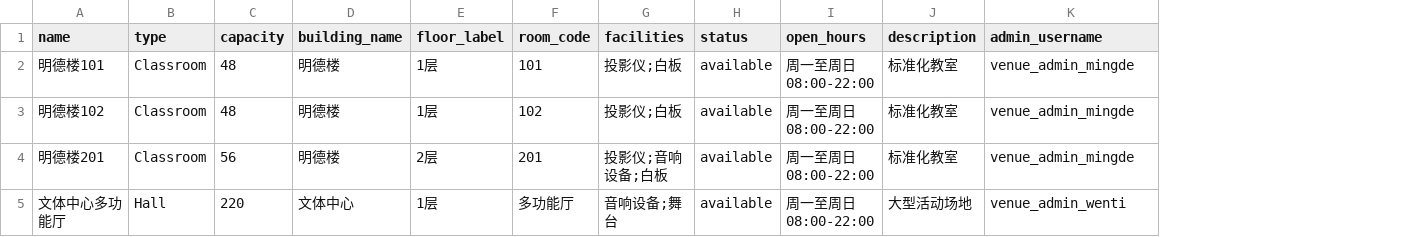
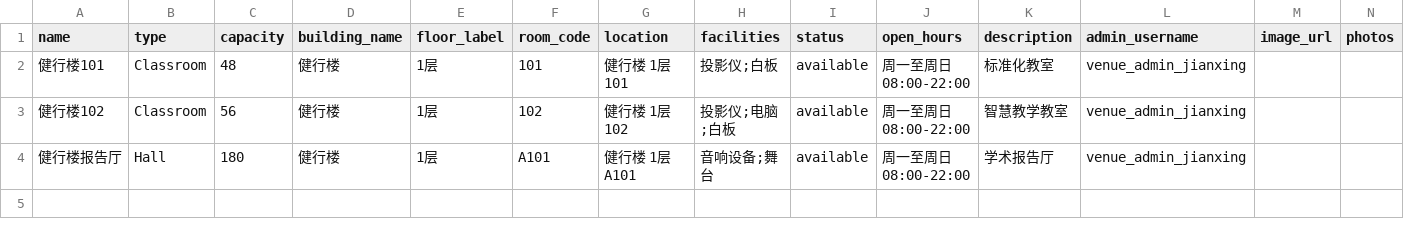
Before and after one commit to jeccj/planning_sysytem, a CSV file: backend-ts/scripts/templates/venues.template.csv, drawn as a sheet; removed rows and columns are numbered as before the commit, all else as after; the diff names each change by its address in the sheet, - before the commit and + after, or states it on an @@ line.

```diff
--- a/backend-ts/scripts/templates/venues.template.csv
+++ b/backend-ts/scripts/templates/venues.template.csv
+column G (location), rows 2-3: 健行楼 1层 101 | 健行楼 1层 102
+column M (image_url), empty
+column N (photos), empty
-A2 (name): 明德楼101
+A2 (name): 健行楼101
-D2:D3 (building_name): 明德楼
+D2:D3 (building_name): 健行楼
-L2:L3 (admin_username): venue_admin_mingde
+L2:L3 (admin_username): venue_admin_jianxing
-A3 (name): 明德楼102
+A3 (name): 健行楼102
-C3 (capacity): 48
+C3 (capacity): 56
-H3 (facilities): 投影仪;白板
+H3 (facilities): 投影仪;电脑;白板
-K3 (description): 标准化教室
+K3 (description): 智慧教学教室
-row 4: 明德楼201 | Classroom | 56 | 明德楼 | 2层 | 201 | 投影仪;音响设备;白板 | available | 周一至周日 08:00-22:00 | 标准化教室 | venue_admin_mingde
-row 5: 文体中心多功能厅 | Hall | 220 | 文体中心 | 1层 | 多功能厅 | 音响设备;舞台 | available | 周一至周日 08:00-22:00 | 大型活动场地 | venue_admin_wenti
+row 4: 健行楼报告厅 | Hall | 180 | 健行楼 | 1层 | A101 | 健行楼 1层 A101 | 音响设备;舞台 | available | 周一至周日 08:00-22:00 | 学术报告厅 | venue_admin_jianxing
```
Also changed, not shown: backend-ts/scripts/templates/users.template.csv, 5 other files.
